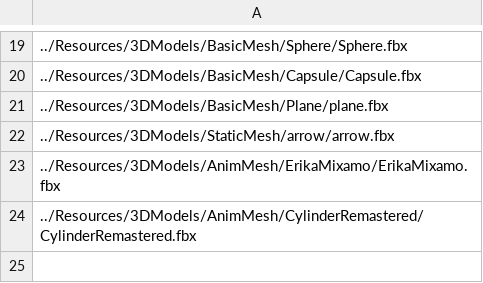
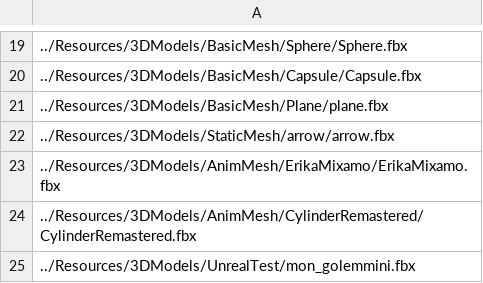
Before and after one commit to ParagonGA4th/GAFinalProject, a CSV file: ParagonEngine/ResourceList/5_3DModel.csv, drawn as a sheet; only a part is shown, gaps mark what is left out.

```diff
--- a/ParagonEngine/ResourceList/5_3DModel.csv
+++ b/ParagonEngine/ResourceList/5_3DModel.csv
@@ -24 +24,2 @@
 ../Resources/3DModels/AnimMesh/CylinderRemastered/CylinderRemastered.fbx
+../Resources/3DModels/UnrealTest/mon_golemmini.fbx
```
Also changed, not shown: 3 other files.
